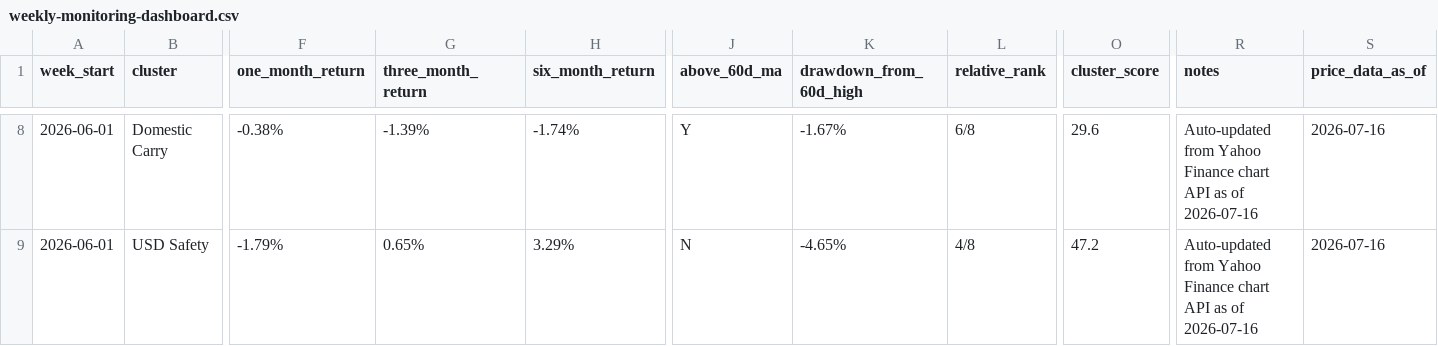
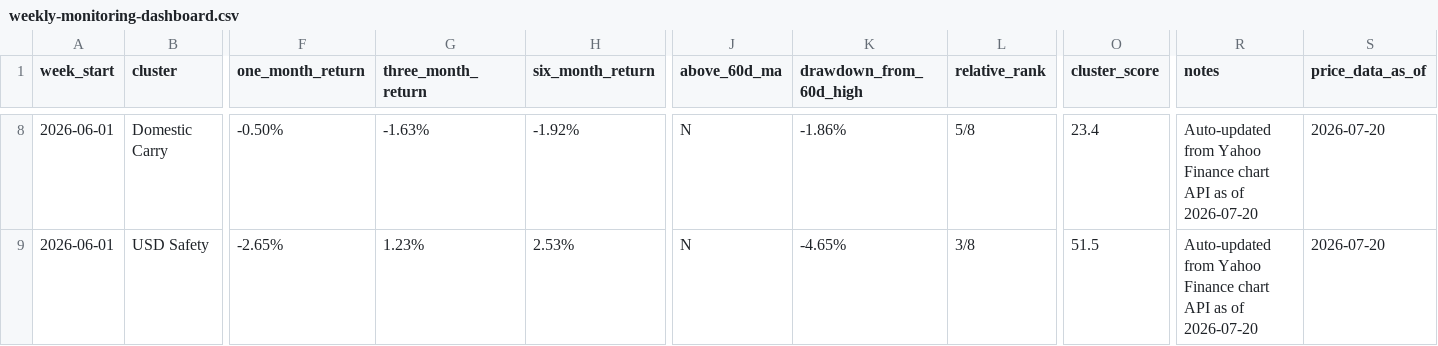
Before and after one commit to 2ynnso/DB-GAPs-EMP-strategy, a CSV file: framework/weekly-monitoring-dashboard.csv, drawn as a sheet; only a part is shown, gaps mark what is left out; the diff covers the shown part only; the diff names each change by its address in the sheet, - before the commit and + after, or states it on an @@ line.

```diff
--- a/framework/weekly-monitoring-dashboard.csv
+++ b/framework/weekly-monitoring-dashboard.csv
-F8 (one_month_return): -0.38%
+F8 (one_month_return): -0.50%
-G8 (three_month_return): -1.39%
+G8 (three_month_return): -1.63%
-H8 (six_month_return): -1.74%
+H8 (six_month_return): -1.92%
-J8 (above_60d_ma): Y
+J8 (above_60d_ma): N
-K8 (drawdown_from_60d_high): -1.67%
+K8 (drawdown_from_60d_high): -1.86%
-L8 (relative_rank): 6/8
+L8 (relative_rank): 5/8
-O8 (cluster_score): 29.6
+O8 (cluster_score): 23.4
-R8:R9 (notes): …as of 2026-07-16
+R8:R9 (notes): …as of 2026-07-20
-S8:S9 (price_data_as_of): 2026-07-16
+S8:S9 (price_data_as_of): 2026-07-20
-F9 (one_month_return): -1.79%
+F9 (one_month_return): -2.65%
-G9 (three_month_return): 0.65%
+G9 (three_month_return): 1.23%
-H9 (six_month_return): 3.29%
+H9 (six_month_return): 2.53%
-L9 (relative_rank): 4/8
+L9 (relative_rank): 3/8
-O9 (cluster_score): 47.2
+O9 (cluster_score): 51.5
```
Also changed, not shown: 42 edited cells elsewhere in this file, framework/equity-momentum.csv.
